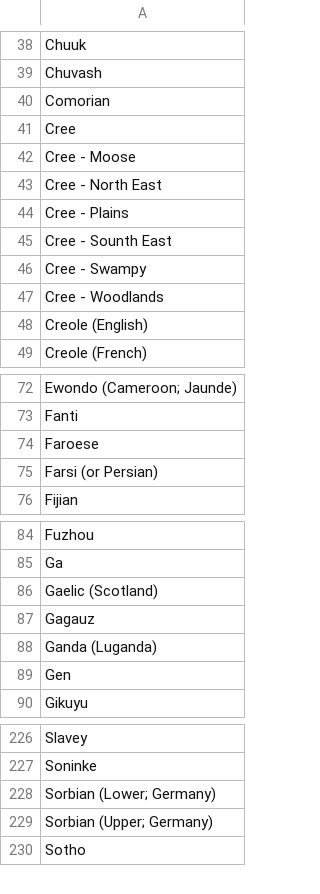
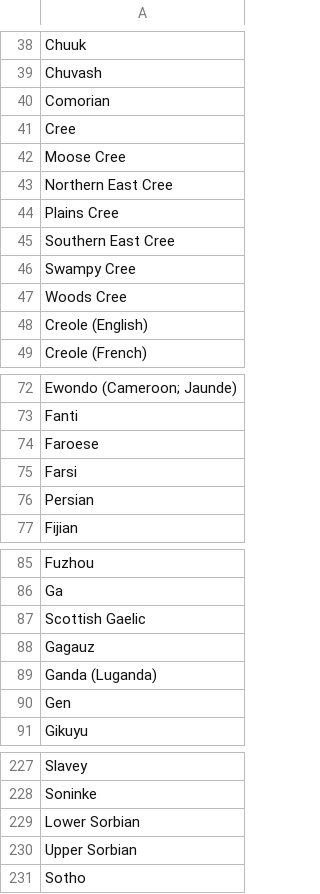
Before and after one commit to IgorEmelyanovPHSA/primarycareauto, a CSV file: resources/upload/Languages_ALL_268.csv, drawn as a sheet; only a part is shown, gaps mark what is left out.

Commit message:
QAX: replacing with the new Wordings -269 for now Lower Sorbian Upper Sorbian Scottish Gaelic Moose Cree Plains Cree Swampy Cree Northern East Cree Southern East Cree Woods Cree Farsi Persia

```diff
--- a/resources/upload/Languages_ALL_268.csv
+++ b/resources/upload/Languages_ALL_268.csv
@@ -41,8 +41,8 @@ Comorian
 Cree
-Cree - Moose
-Cree - North East
-Cree - Plains
-Cree - Sounth East
-Cree - Swampy
-Cree - Woodlands
+Moose Cree
+Northern East Cree
+Plains Cree
+Southern East Cree
+Swampy Cree
+Woods Cree
 Creole (English)
@@ -74,3 +74,4 @@ Fanti
 Faroese
-Farsi (or Persian)
+Farsi
+Persian
 Fijian
@@ -85,3 +86,3 @@ Fuzhou
 Ga
-Gaelic (Scotland)
+Scottish Gaelic
 Gagauz
@@ -227,4 +228,4 @@ Slavey
 Soninke
-Sorbian (Lower; Germany)
-Sorbian (Upper; Germany)
+Lower Sorbian
+Upper Sorbian
 Sotho
```
Also changed, not shown: 1 other file.
